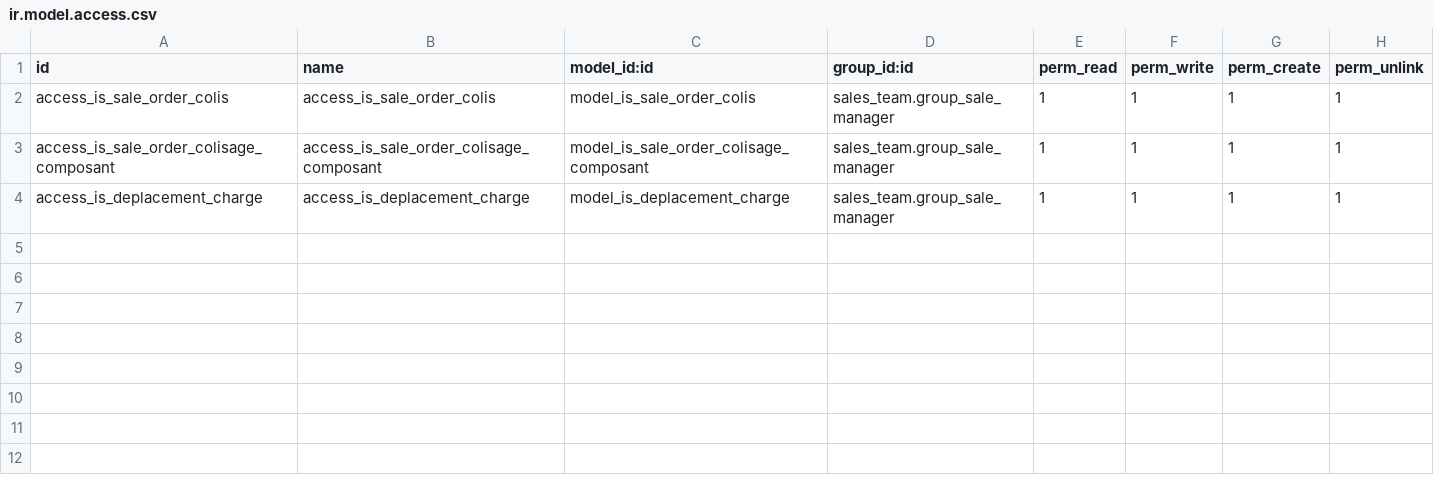
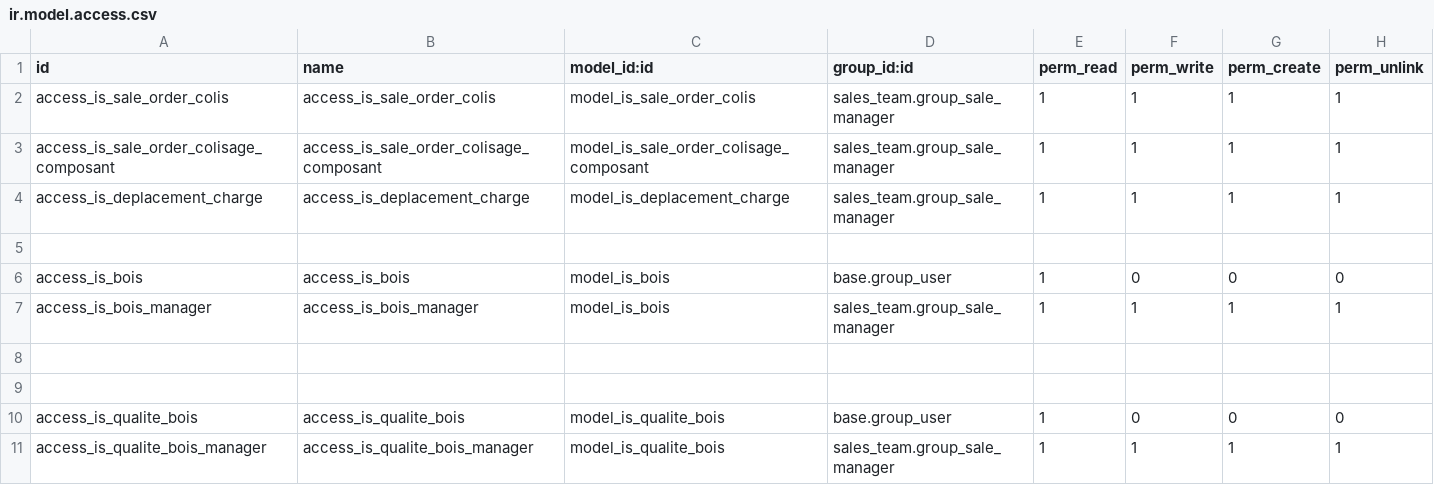
Before and after one commit to tonygalmiche/is_jurabotec, a CSV file: security/ir.model.access.csv, drawn as a sheet; the diff names each change by its address in the sheet, - before the commit and + after, or states it on an @@ line.

```diff
--- a/security/ir.model.access.csv
+++ b/security/ir.model.access.csv
+row 5: (empty)
+row 6: access_is_bois | access_is_bois | model_is_bois | base.group_user | 1 | 0 | 0 | 0
+row 7: access_is_bois_manager | access_is_bois_manager | model_is_bois | sales_team.group_sale_manager | 1 | 1 | 1 | 1
+row 8: (empty)
+row 9: (empty)
+row 10: access_is_qualite_bois | access_is_qualite_bois | model_is_qualite_bois | base.group_user | 1 | 0 | 0 | 0
+row 11: access_is_qualite_bois_manager | access_is_qualite_bois_manager | model_is_qualite_bois | sales_team.group_sale_manager | 1 | 1 | 1 | 1
```
Also changed, not shown: 6 other files.
